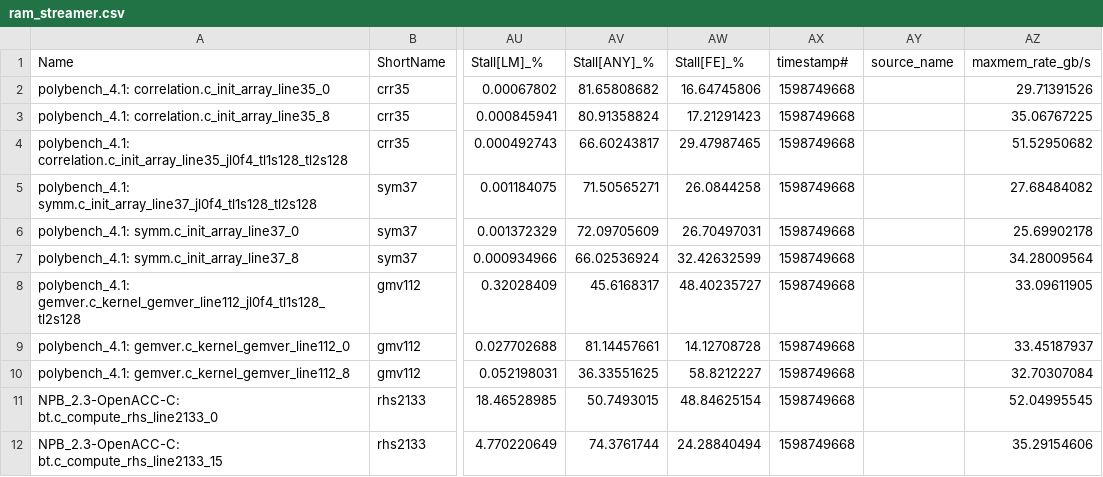
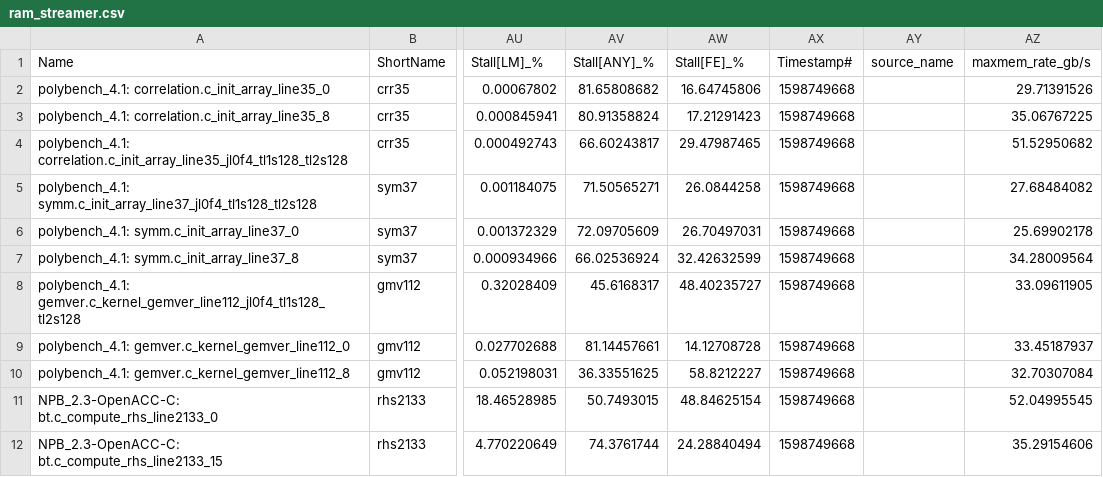
Before and after one commit to intel/program-measurement-scripts, a CSV file: si_exp/ram_streamer.csv, drawn as a sheet; only a part is shown, gaps mark what is left out; the diff names each change by its address in the sheet, - before the commit and + after, or states it on an @@ line.

Commit message:
Fixed timestamp col name.

```diff
--- a/si_exp/ram_streamer.csv
+++ b/si_exp/ram_streamer.csv
-AX1: timestamp#
+AX1: Timestamp#
```
